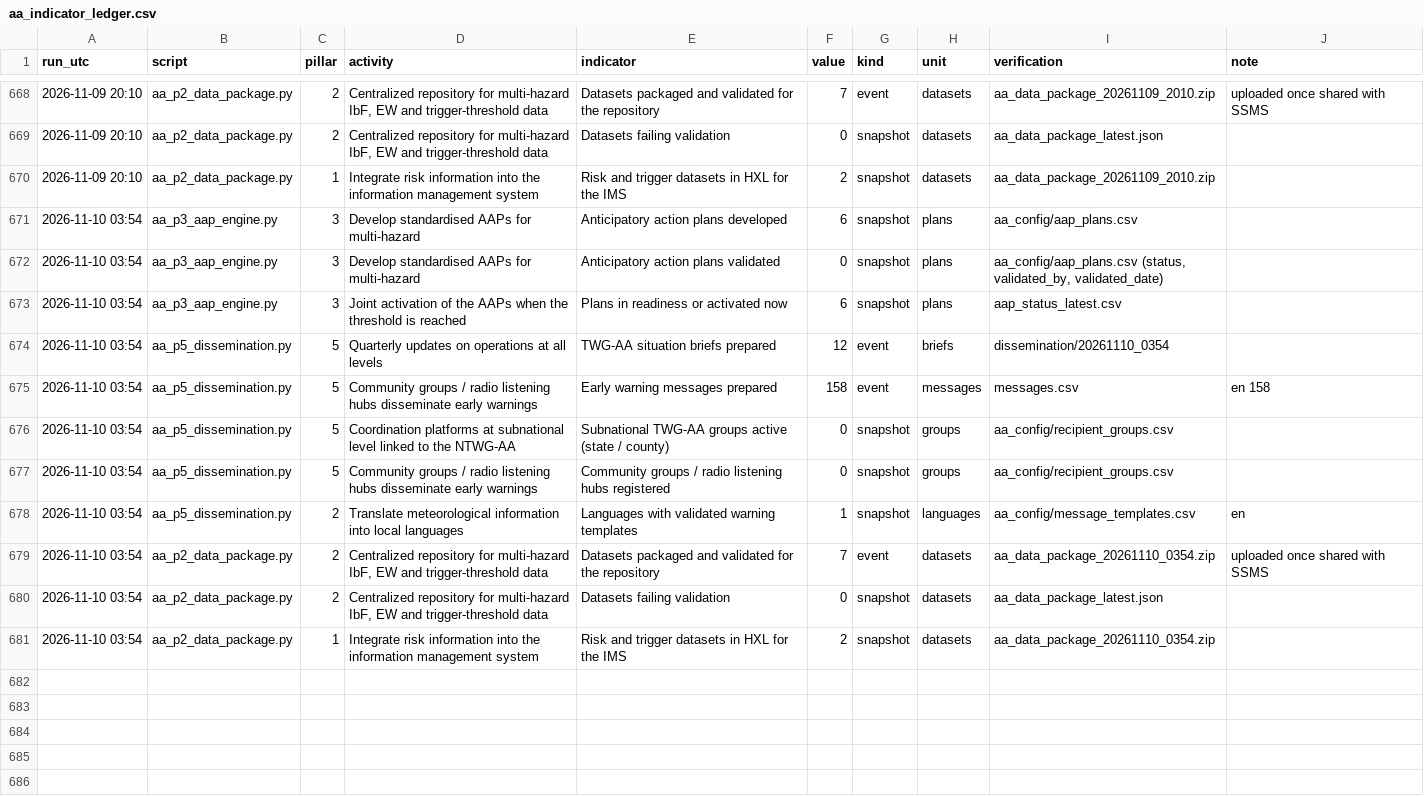
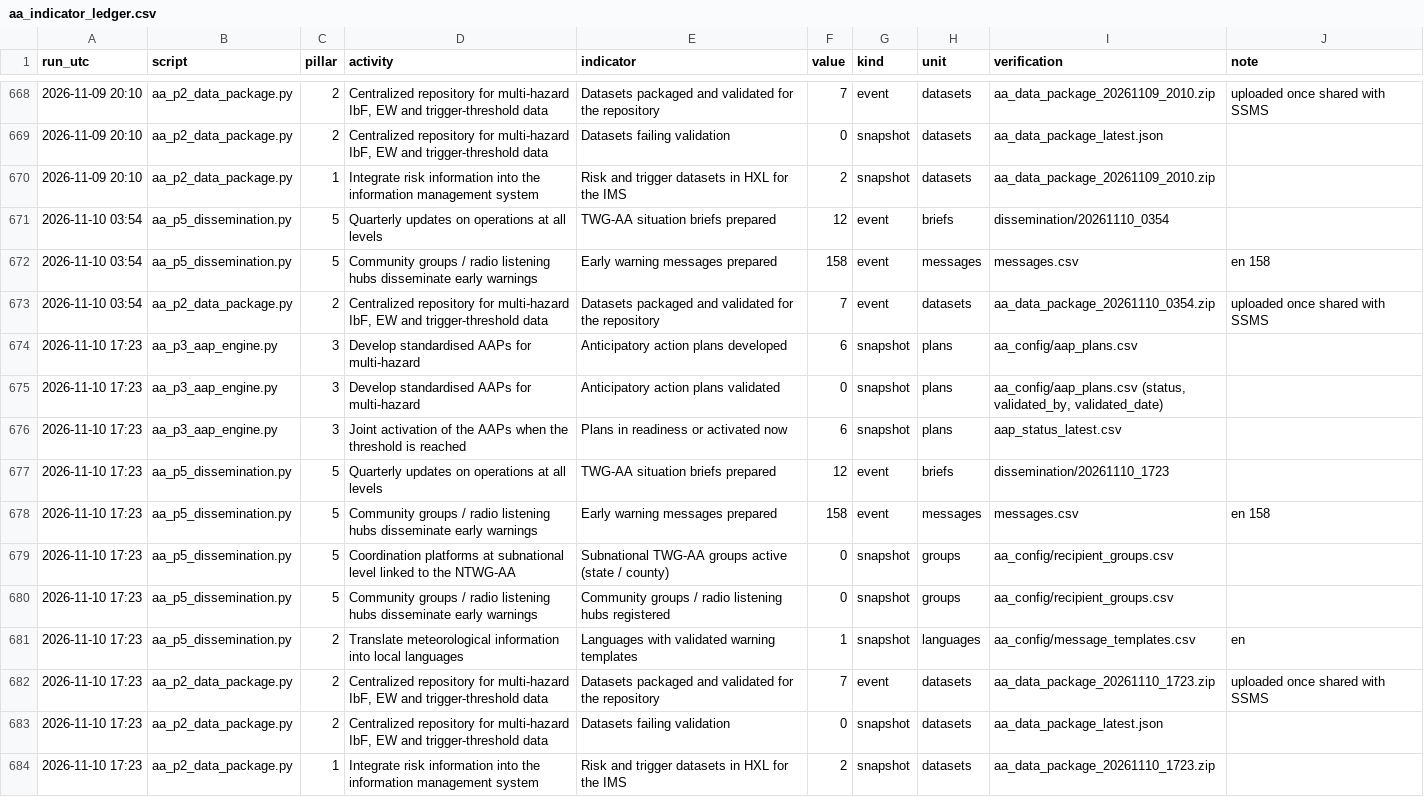
Before and after one commit to Penuelabi/altimetry-nightly, a CSV file: aa_out/aa_indicator_ledger.csv, drawn as a sheet; only a part is shown, gaps mark what is left out.

```diff
--- a/aa_out/aa_indicator_ledger.csv
+++ b/aa_out/aa_indicator_ledger.csv
@@ -670,12 +670,15 @@ run_utc,script,pillar,activity,indicator,value,kind,unit,verification,note
 2026-11-09 20:10,aa_p2_data_package.py,1,Integrate risk information into the information management system,Risk and trigger datasets in HXL for the IMS,2,snapshot,datasets,aa_data_package_20261109_2010.zip,
-2026-11-10 03:54,aa_p3_aap_engine.py,3,Develop standardised AAPs for multi-hazard,Anticipatory action plans developed,6,snapshot,plans,aa_config/aap_plans.csv,
-2026-11-10 03:54,aa_p3_aap_engine.py,3,Develop standardised AAPs for multi-hazard,Anticipatory action plans validated,0,snapshot,plans,"aa_config/aap_plans.csv (status, validated_by, validated_date)",
-2026-11-10 03:54,aa_p3_aap_engine.py,3,Joint activation of the AAPs when the threshold is reached,Plans in readiness or activated now,6,snapshot,plans,aap_status_latest.csv,
 2026-11-10 03:54,aa_p5_dissemination.py,5,Quarterly updates on operations at all levels,TWG-AA situation briefs prepared,12,event,briefs,dissemination/20261110_0354,
 2026-11-10 03:54,aa_p5_dissemination.py,5,Community groups / radio listening hubs disseminate early warnings,Early warning messages prepared,158,event,messages,messages.csv,en 158
-2026-11-10 03:54,aa_p5_dissemination.py,5,Coordination platforms at subnational level linked to the NTWG-AA,Subnational TWG-AA groups active (state / county),0,snapshot,groups,aa_config/recipient_groups.csv,
-2026-11-10 03:54,aa_p5_dissemination.py,5,Community groups / radio listening hubs disseminate early warnings,Community groups / radio listening hubs registered,0,snapshot,groups,aa_config/recipient_groups.csv,
-2026-11-10 03:54,aa_p5_dissemination.py,2,Translate meteorological information into local languages,Languages with validated warning templates,1,snapshot,languages,aa_config/message_templates.csv,en
 2026-11-10 03:54,aa_p2_data_package.py,2,"Centralized repository for multi-hazard IbF, EW and trigger-threshold data",Datasets packaged and validated for the repository,7,event,datasets,aa_data_package_20261110_0354.zip,uploaded once shared with SSMS
-2026-11-10 03:54,aa_p2_data_package.py,2,"Centralized repository for multi-hazard IbF, EW and trigger-threshold data",Datasets failing validation,0,snapshot,datasets,aa_data_package_latest.json,
-2026-11-10 03:54,aa_p2_data_package.py,1,Integrate risk information into the information management system,Risk and trigger datasets in HXL for the IMS,2,snapshot,datasets,aa_data_package_20261110_0354.zip,
+2026-11-10 17:23,aa_p3_aap_engine.py,3,Develop standardised AAPs for multi-hazard,Anticipatory action plans developed,6,snapshot,plans,aa_config/aap_plans.csv,
+2026-11-10 17:23,aa_p3_aap_engine.py,3,Develop standardised AAPs for multi-hazard,Anticipatory action plans validated,0,snapshot,plans,"aa_config/aap_plans.csv (status, validated_by, validated_date)",
+2026-11-10 17:23,aa_p3_aap_engine.py,3,Joint activation of the AAPs when the threshold is reached,Plans in readiness or activated now,6,snapshot,plans,aap_status_latest.csv,
+2026-11-10 17:23,aa_p5_dissemination.py,5,Quarterly updates on operations at all levels,TWG-AA situation briefs prepared,12,event,briefs,dissemination/20261110_1723,
+2026-11-10 17:23,aa_p5_dissemination.py,5,Community groups / radio listening hubs disseminate early warnings,Early warning messages prepared,158,event,messages,messages.csv,en 158
+2026-11-10 17:23,aa_p5_dissemination.py,5,Coordination platforms at subnational level linked to the NTWG-AA,Subnational TWG-AA groups active (state / county),0,snapshot,groups,aa_config/recipient_groups.csv,
+2026-11-10 17:23,aa_p5_dissemination.py,5,Community groups / radio listening hubs disseminate early warnings,Community groups / radio listening hubs registered,0,snapshot,groups,aa_config/recipient_groups.csv,
+2026-11-10 17:23,aa_p5_dissemination.py,2,Translate meteorological information into local languages,Languages with validated warning templates,1,snapshot,languages,aa_config/message_templates.csv,en
+2026-11-10 17:23,aa_p2_data_package.py,2,"Centralized repository for multi-hazard IbF, EW and trigger-threshold data",Datasets packaged and validated for the repository,7,event,datasets,aa_data_package_20261110_1723.zip,uploaded once shared with SSMS
+2026-11-10 17:23,aa_p2_data_package.py,2,"Centralized repository for multi-hazard IbF, EW and trigger-threshold data",Datasets failing validation,0,snapshot,datasets,aa_data_package_latest.json,
+2026-11-10 17:23,aa_p2_data_package.py,1,Integrate risk information into the information management system,Risk and trigger datasets in HXL for the IMS,2,snapshot,datasets,aa_data_package_20261110_1723.zip,
```
Also changed, not shown: aa_out/aap_rule_variables.csv, aa_out/county_gauge_options.csv, 21 other files.
